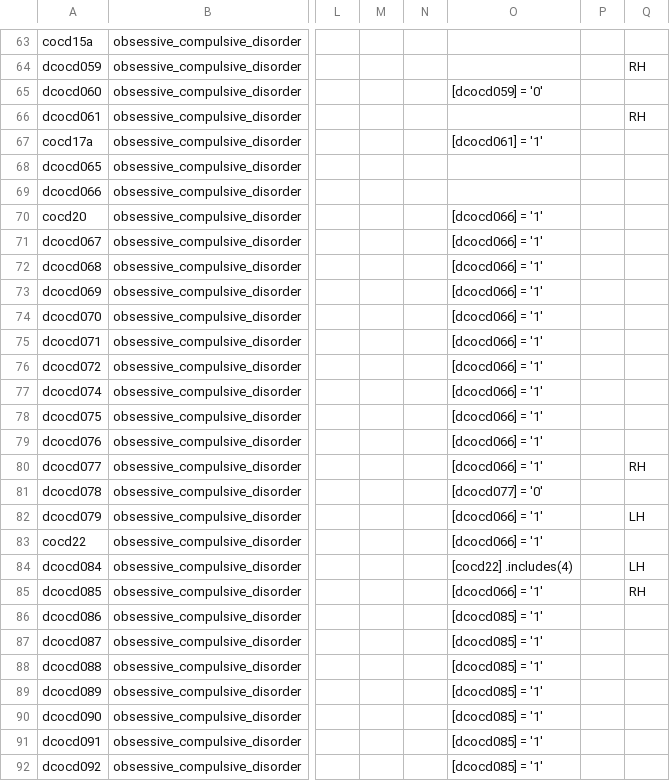
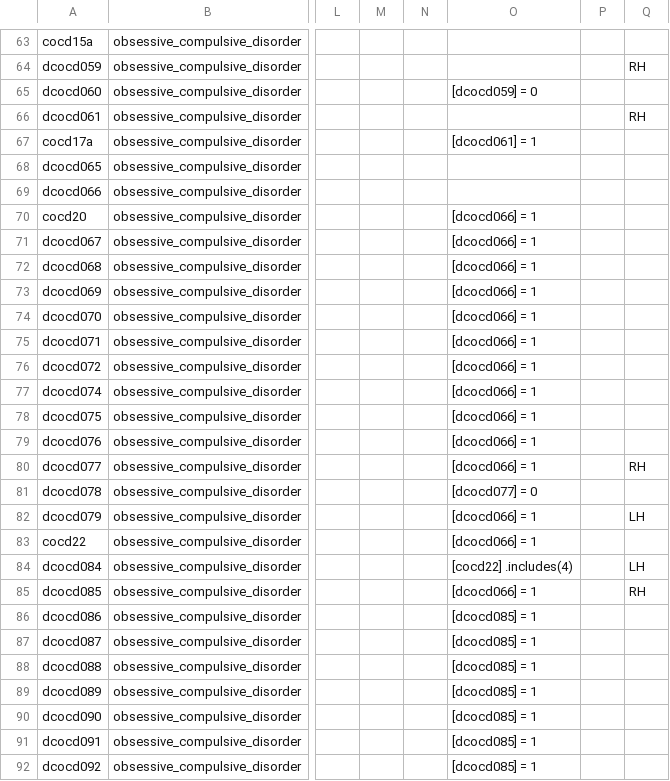
Before and after one commit to hotavocado/KSADS-obsessive_compulsive_disorder, a CSV file: data_dic.csv, drawn as a sheet; only a part is shown, gaps mark what is left out; the diff covers the shown part only; the diff names each change by its address in the sheet, - before the commit and + after, or states it on an @@ line.

```diff
--- a/data_dic.csv
+++ b/data_dic.csv
-O65: [dcocd059] = '0'
+O65: [dcocd059] = 0
-O67: [dcocd061] = '1'
+O67: [dcocd061] = 1
-O70:O80: [dcocd066] = '1'
+O70:O80: [dcocd066] = 1
-O81: [dcocd077] = '0'
+O81: [dcocd077] = 0
-O82:O83: [dcocd066] = '1'
+O82:O83: [dcocd066] = 1
-O85: [dcocd066] = '1'
+O85: [dcocd066] = 1
-O86:O92: [dcocd085] = '1'
+O86:O92: [dcocd085] = 1
```
Also changed, not shown: 48 edited cells elsewhere in this file, 1 other file.
